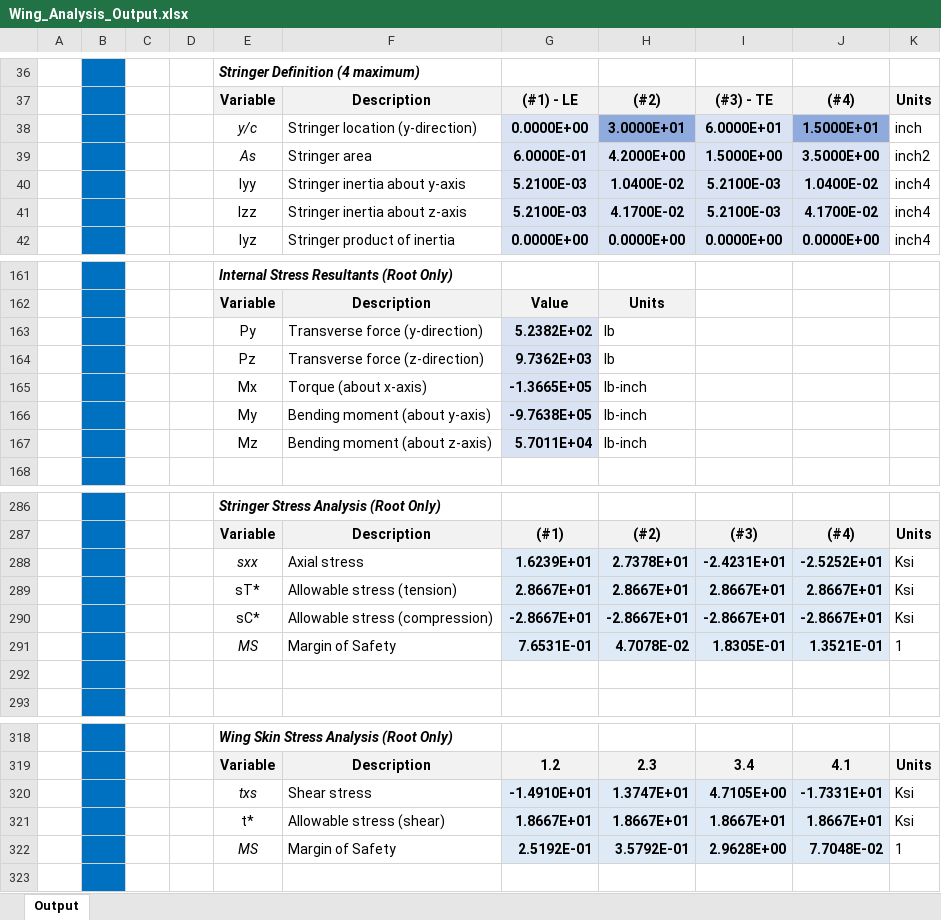
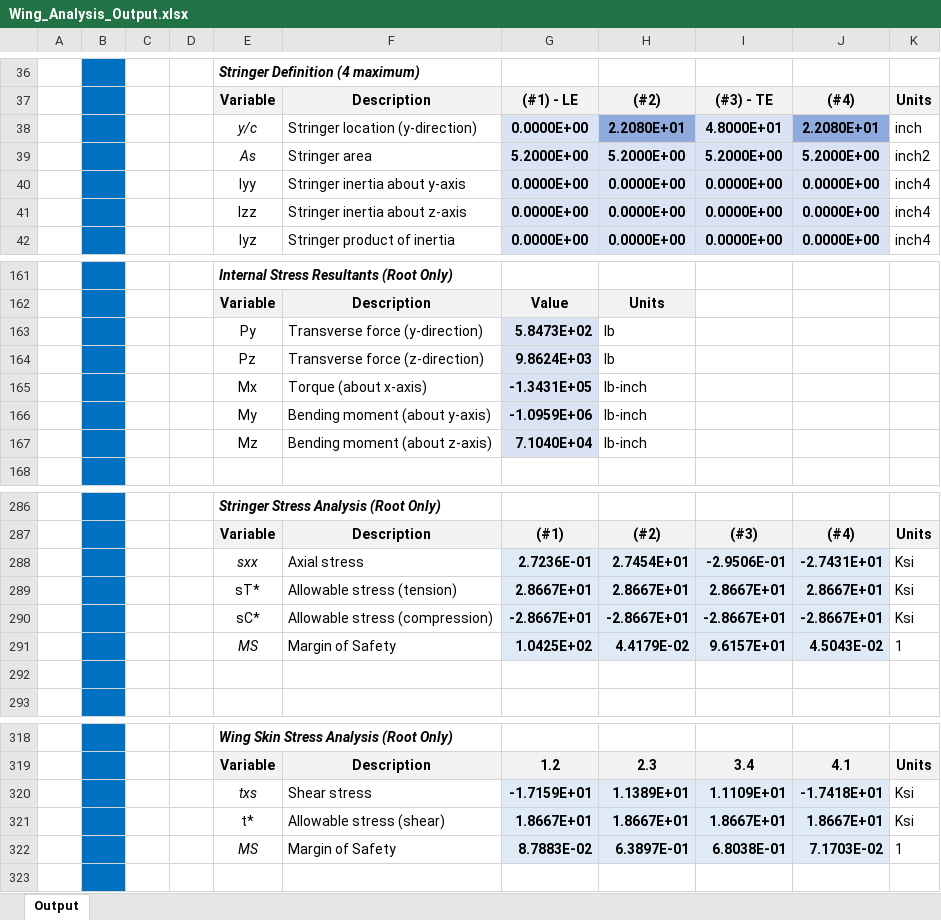
Before and after one commit to levi-stein/UCSD-Classes, an Excel workbook: WI 24/SE 160A/MATLAB PROJECT 2/2024_SE160A_MATLAB_Wing_Student_Project (v2)/Wing_Analysis_Output.xlsx, sheet Output, drawn as a sheet; only a part is shown, gaps mark what is left out; values as stored, in another font and other column widths than the file's, no borders; charts and pictures not drawn; removed rows and columns are numbered as before the commit, all else as after; the diff covers the shown part only; the diff names each change by its address in the sheet, - before the commit and + after, or states it on an @@ line.

```diff
--- a/WI 24/SE 160A/MATLAB PROJECT 2/2024_SE160A_MATLAB_Wing_Student_Project (v2)/Wing_Analysis_Output.xlsx (sheet Output)
+++ b/WI 24/SE 160A/MATLAB PROJECT 2/2024_SE160A_MATLAB_Wing_Student_Project (v2)/Wing_Analysis_Output.xlsx (sheet Output)
-H38: 3.0000E+01
+H38: 2.2080E+01
-I38: 6.0000E+01
+I38: 4.8000E+01
-J38: 1.5000E+01
+J38: 2.2080E+01
-row 39:  |  |  |  | As | Stringer area | 6.0000E-01 | 4.2000E+00 | 1.5000E+00 | 3.5000E+00 | inch2
-row 40:  |  |  |  | Iyy | Stringer inertia about y-axis | 5.2100E-03 | 1.0400E-02 | 5.2100E-03 | 1.0400E-02 | inch4
-row 41:  |  |  |  | Izz | Stringer inertia about z-axis | 5.2100E-03 | 4.1700E-02 | 5.2100E-03 | 4.1700E-02 | inch4
+row 39:  |  |  |  | As | Stringer area | 5.2000E+00 | 5.2000E+00 | 5.2000E+00 | 5.2000E+00 | inch2
+row 40:  |  |  |  | Iyy | Stringer inertia about y-axis | 0.0000E+00 | 0.0000E+00 | 0.0000E+00 | 0.0000E+00 | inch4
+row 41:  |  |  |  | Izz | Stringer inertia about z-axis | 0.0000E+00 | 0.0000E+00 | 0.0000E+00 | 0.0000E+00 | inch4
-G163: 5.2382E+02
+G163: 5.8473E+02
-G164: 9.7362E+03
+G164: 9.8624E+03
-G165: -1.3665E+05
+G165: -1.3431E+05
-G166: -9.7638E+05
+G166: -1.0959E+06
-G167: 5.7011E+04
+G167: 7.1040E+04
-row 288:  |  |  |  | sxx | Axial stress | 1.6239E+01 | 2.7378E+01 | -2.4231E+01 | -2.5252E+01 | Ksi
+row 288:  |  |  |  | sxx | Axial stress | 2.7236E-01 | 2.7454E+01 | -2.9506E-01 | -2.7431E+01 | Ksi
-row 291:  |  |  |  | MS | Margin of Safety | 7.6531E-01 | 4.7078E-02 | 1.8305E-01 | 1.3521E-01 | 1
+row 291:  |  |  |  | MS | Margin of Safety | 1.0425E+02 | 4.4179E-02 | 9.6157E+01 | 4.5043E-02 | 1
-row 320:  |  |  |  | txs | Shear stress | -1.4910E+01 | 1.3747E+01 | 4.7105E+00 | -1.7331E+01 | Ksi
+row 320:  |  |  |  | txs | Shear stress | -1.7159E+01 | 1.1389E+01 | 1.1109E+01 | -1.7418E+01 | Ksi
-row 322:  |  |  |  | MS | Margin of Safety | 2.5192E-01 | 3.5792E-01 | 2.9628E+00 | 7.7048E-02 | 1
+row 322:  |  |  |  | MS | Margin of Safety | 8.7883E-02 | 6.3897E-01 | 6.8038E-01 | 7.1703E-02 | 1
```
Also changed, not shown: 20 edited cells elsewhere in this sheet, charts or pictures, WI 24/SE 160A/MATLAB PROJECT 2/2024_SE160A_MATLAB_Wing_Student_Project (v2)/Wing_Analysis_Input.xlsx, 3 other files.
